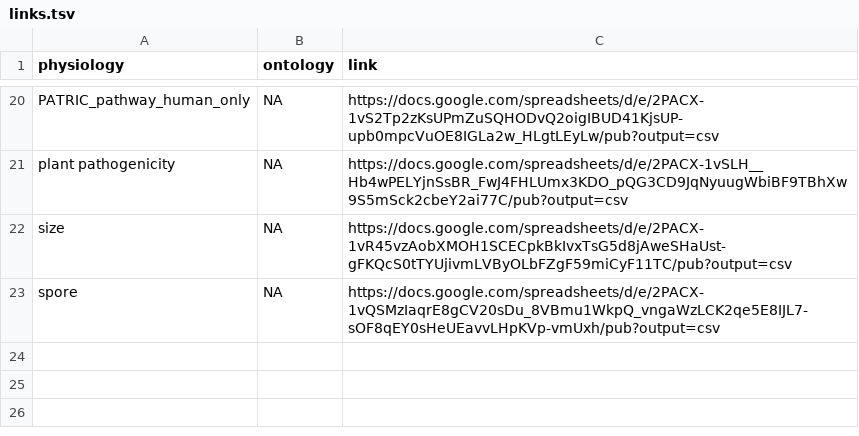
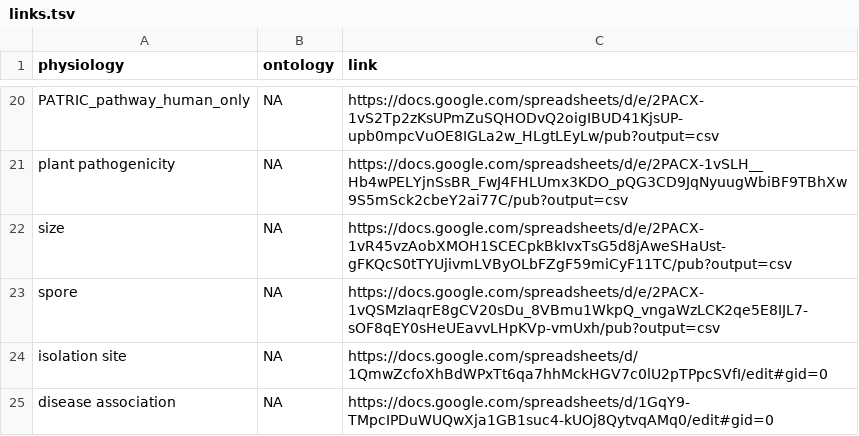
Before and after one commit to waldronlab/bugphyzz, a TSV file: inst/extdata/links.tsv, drawn as a sheet; only a part is shown, gaps mark what is left out; the diff names each change by its address in the sheet, - before the commit and + after, or states it on an @@ line.

Commit message:
Added two new curation sheets: isolation site and disease association

```diff
--- a/inst/extdata/links.tsv
+++ b/inst/extdata/links.tsv
+row 24: isolation site | NA | https://docs.google.com/spreadsheets/d/1QmwZcfoXhBdWPxTt6qa7hhMckHGV7c0lU2pTPpcSVfI/edit#gid=0
+row 25: disease association | NA | https://docs.google.com/spreadsheets/d/1GqY9-TMpcIPDuWUQwXja1GB1suc4-kUOj8QytvqAMq0/edit#gid=0
```
